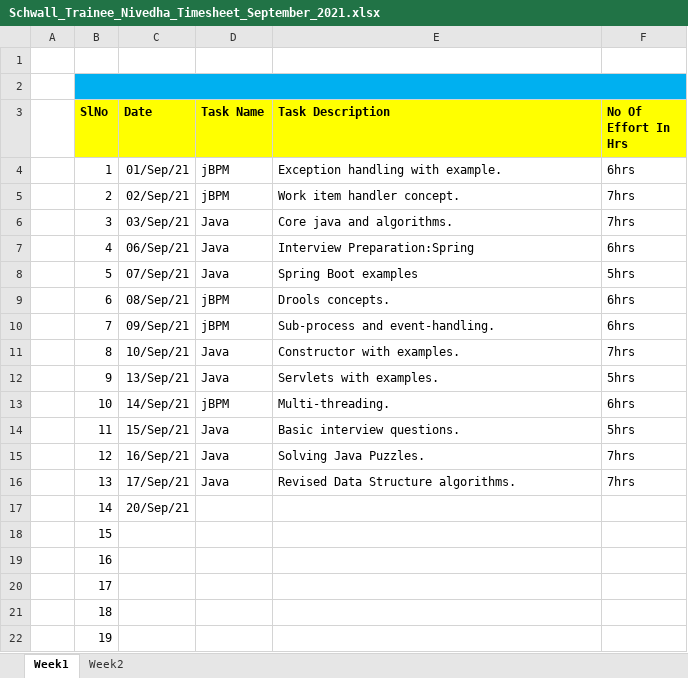
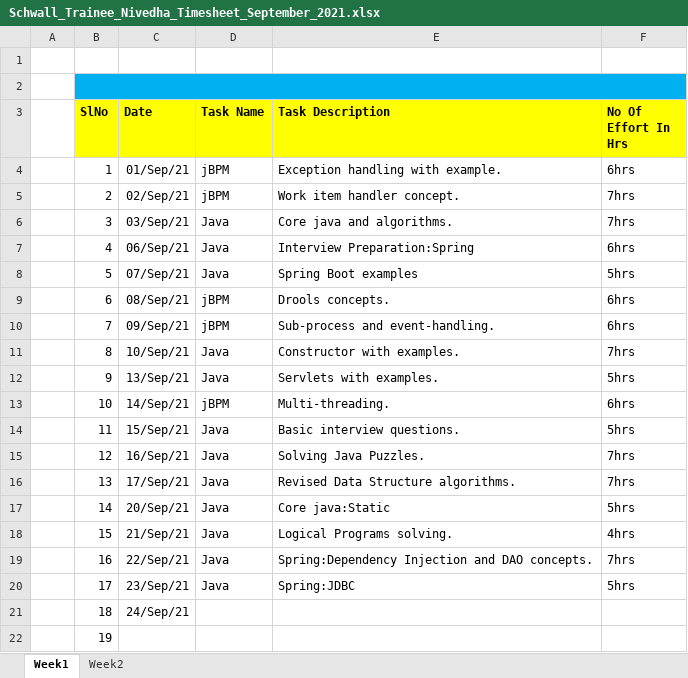
Before and after one commit to Surge-Technology/JavaTraining-Batch1, an Excel workbook: Nivedha/TimeSheet/Schwall_Trainee_Nivedha_Timesheet_September_2021.xlsx, sheet Week1, drawn as a sheet; values as stored, in another font and other column widths than the file's, no borders; the diff names each change by its address in the sheet, - before the commit and + after, or states it on an @@ line.

Commit message:
Timesheet update

```diff
--- a/Nivedha/TimeSheet/Schwall_Trainee_Nivedha_Timesheet_September_2021.xlsx (sheet Week1)
+++ b/Nivedha/TimeSheet/Schwall_Trainee_Nivedha_Timesheet_September_2021.xlsx (sheet Week1)
-D17:D20 (Task Name): (empty)
+D17:D20 (Task Name): Java
-E17 (Task Description): (empty)
+E17 (Task Description): Core java:Static
-F17 (No Of Effort In Hrs): (empty)
+F17 (No Of Effort In Hrs): 5hrs
-C18 (Date): (empty)
+C18 (Date): 21/Sep/21
-E18 (Task Description): (empty)
+E18 (Task Description): Logical Programs solving.
-F18 (No Of Effort In Hrs): (empty)
+F18 (No Of Effort In Hrs): 4hrs
-C19 (Date): (empty)
+C19 (Date): 22/Sep/21
-E19 (Task Description): (empty)
+E19 (Task Description): Spring:Dependency Injection and DAO concepts.
-F19 (No Of Effort In Hrs): (empty)
+F19 (No Of Effort In Hrs): 7hrs
-C20 (Date): (empty)
+C20 (Date): 23/Sep/21
-E20 (Task Description): (empty)
+E20 (Task Description): Spring:JDBC
-F20 (No Of Effort In Hrs): (empty)
+F20 (No Of Effort In Hrs): 5hrs
-C21 (Date): (empty)
+C21 (Date): 24/Sep/21
```
